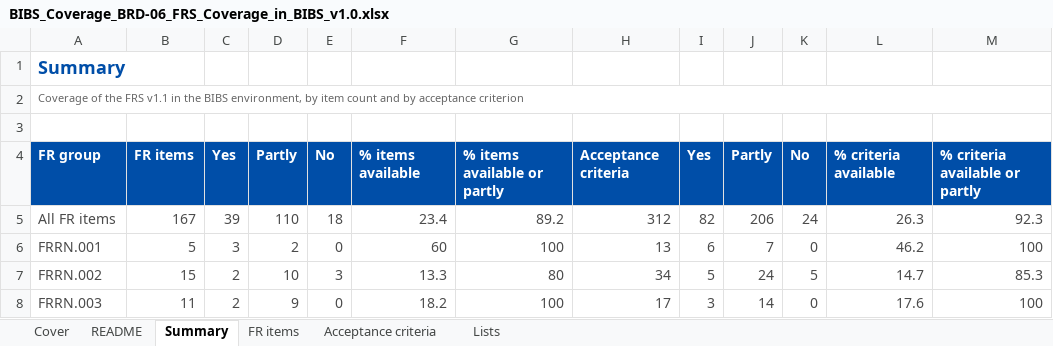
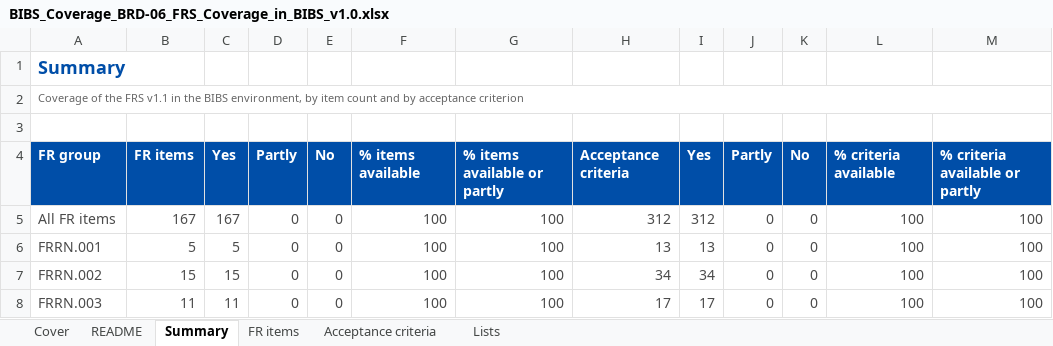
Before and after one commit to IortaTexhNXT-DEV/FinVerse, an Excel workbook: docs/deliverables/out/Programme/Quality/BIBS_Coverage_BRD-06_FRS_Coverage_in_BIBS_v1.0.xlsx, sheet Summary, drawn as a sheet; only a part is shown; values as stored, in another font and other column widths than the file's, no borders; conditional formats not drawn; the diff covers the shown part only; the diff names each change by its address in the sheet, - before the commit and + after, or states it on an @@ line.

```diff
--- a/docs/deliverables/out/Programme/Quality/BIBS_Coverage_BRD-06_FRS_Coverage_in_BIBS_v1.0.xlsx (sheet Summary)
+++ b/docs/deliverables/out/Programme/Quality/BIBS_Coverage_BRD-06_FRS_Coverage_in_BIBS_v1.0.xlsx (sheet Summary)
-C5: 39
+C5: 167
-D5: 110
+D5: 0
-E5: 18
+E5: 0
-F5: 23.4
+F5: 100
-G5: 89.2
+G5: 100
-I5: 82
+I5: 312
-J5: 206
+J5: 0
-K5: 24
+K5: 0
-L5: 26.3
+L5: 100
-M5: 92.3
+M5: 100
-C6: 3
+C6: 5
-D6: 2
+D6: 0
-F6: 60
+F6: 100
-I6: 6
+I6: 13
-J6: 7
+J6: 0
-L6: 46.2
+L6: 100
-C7: 2
+C7: 15
-D7: 10
+D7: 0
-E7: 3
+E7: 0
-F7: 13.3
+F7: 100
-G7: 80
+G7: 100
-I7: 5
+I7: 34
-J7: 24
+J7: 0
-K7: 5
+K7: 0
-L7: 14.7
+L7: 100
-M7: 85.3
+M7: 100
-C8: 2
+C8: 11
-D8: 9
+D8: 0
-F8: 18.2
+F8: 100
-I8: 3
+I8: 17
-J8: 14
+J8: 0
-L8: 17.6
+L8: 100
```
Also changed, not shown: 256 edited cells elsewhere in this sheet, sheet Acceptance criteria, sheet FR items, sheet Cover, docs/deliverables/out/Programme/BDOI_Template_FRS/BRD-06_Renewal/BIBS_CR_BRD-06_Change_Request_Register_v1.0.xlsx, docs/deliverables/out/Programme/BDOI_Template_FRS/BRD-06_Renewal/BIBS_Inputs_BRD-06_Business_Unit_Requirements_Collection_v1.0.xlsx, 12 other files.
